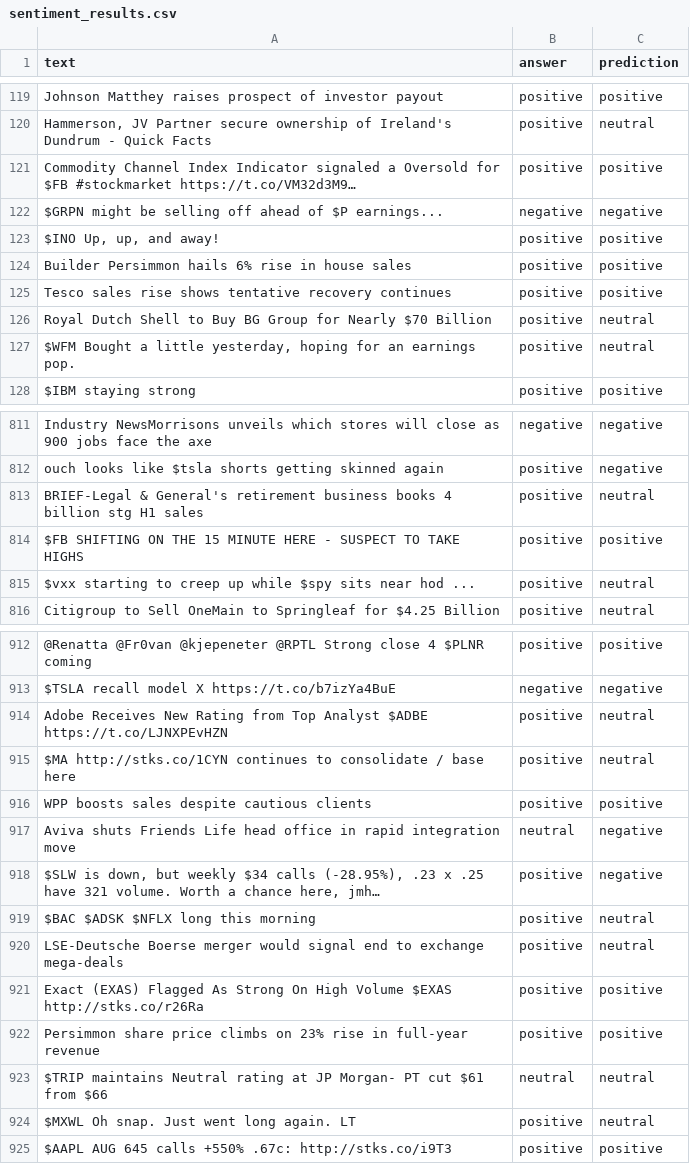
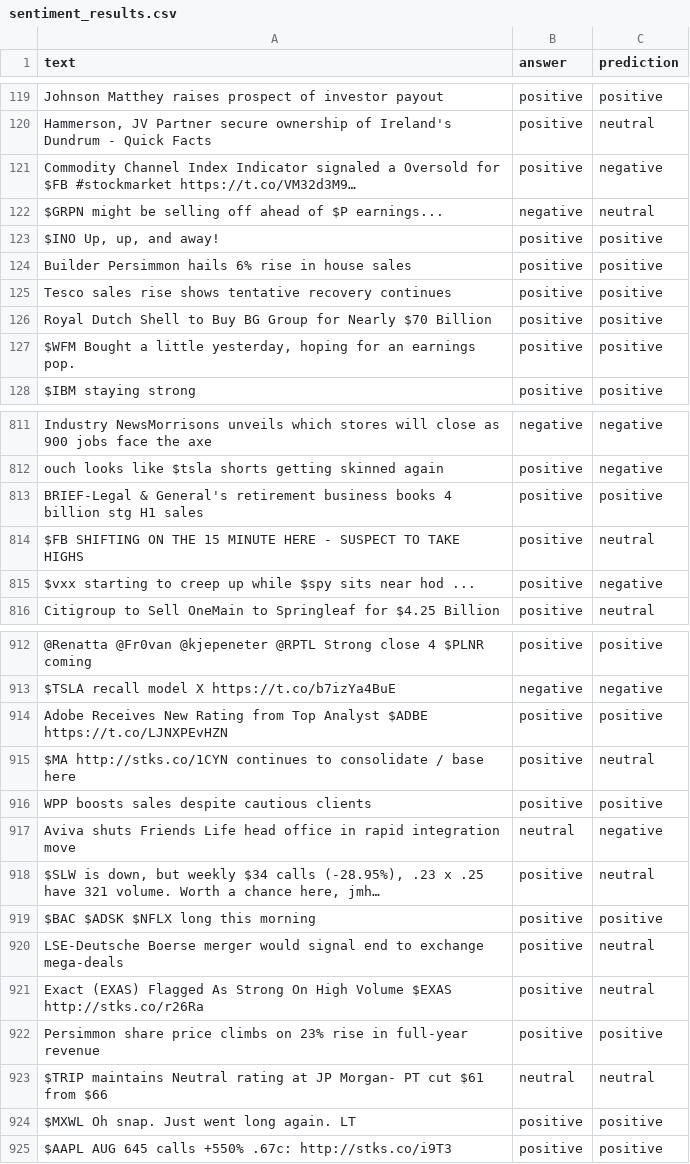
Before and after one commit to Niklauseik/Personality-FT, a CSV file: results/sentiment/fiqa-4o/sentiment_results.csv, drawn as a sheet; only a part is shown, gaps mark what is left out; long unchanged cells end in …; the diff covers the shown part only; the diff names each change by its address in the sheet, - before the commit and + after, or states it on an @@ line.

```diff
--- a/results/sentiment/fiqa-4o/sentiment_results.csv
+++ b/results/sentiment/fiqa-4o/sentiment_results.csv
-C121 (prediction): positive
+C121 (prediction): negative
-C122 (prediction): negative
+C122 (prediction): neutral
-C126:C127 (prediction): neutral
+C126:C127 (prediction): positive
-C813 (prediction): neutral
+C813 (prediction): positive
-C814 (prediction): positive
+C814 (prediction): neutral
-C815 (prediction): neutral
+C815 (prediction): negative
-C914 (prediction): neutral
+C914 (prediction): positive
-C918 (prediction): negative
+C918 (prediction): neutral
-C919 (prediction): neutral
+C919 (prediction): positive
-C921 (prediction): positive
+C921 (prediction): neutral
-C924 (prediction): neutral
+C924 (prediction): positive
```
Also changed, not shown: 2 moved rows and 78 edited cells elsewhere in this file, results/sentiment/fiqa-4o-thinking/sentiment_results.csv, 40 other files.
